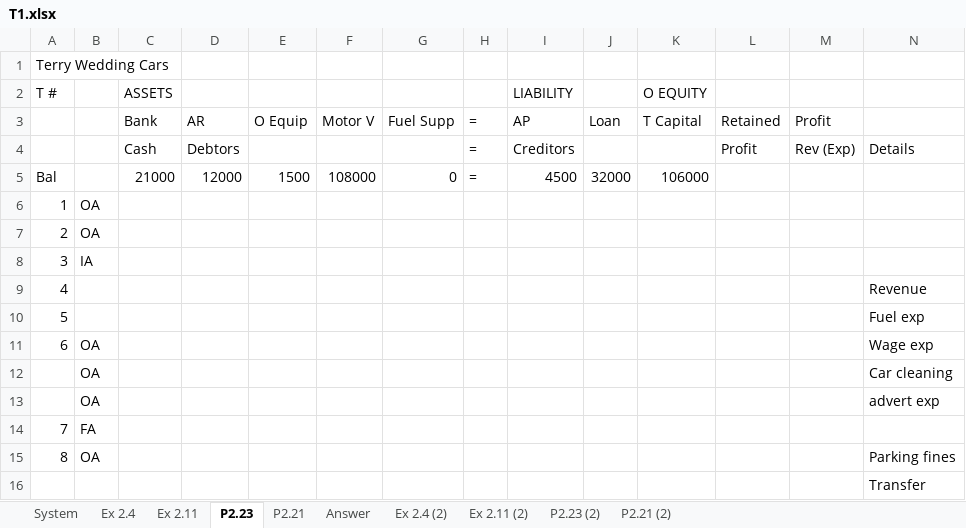
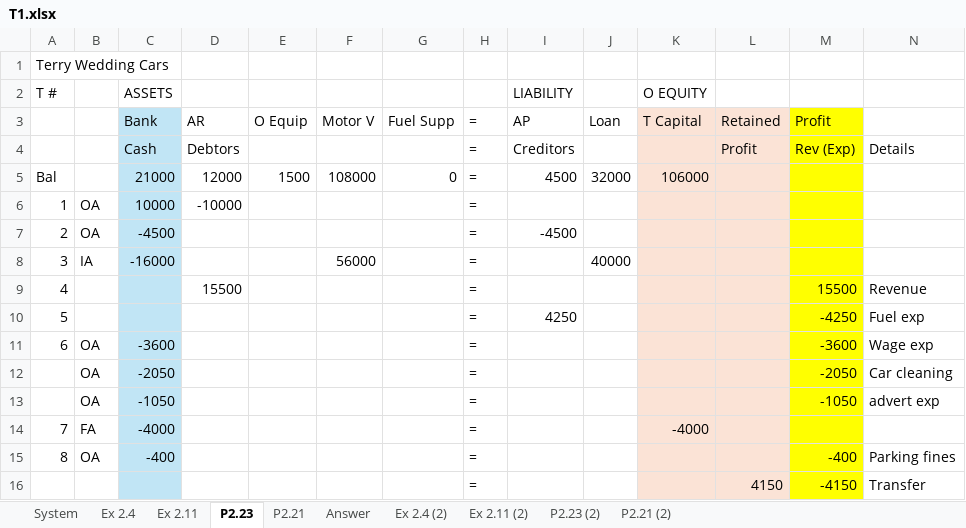
Before and after one commit to josephkohhh/SIM-UOW-Mods, an Excel workbook: ACCY122/Tutorial/T01/T1.xlsx, sheet P2.23, drawn as a sheet; only a part is shown; values as stored, in another font and other column widths than the file's, no borders; removed rows and columns are numbered as before the commit, all else as after; the diff covers the shown part only; the diff names each change by its address in the sheet, - before the commit and + after, or states it on an @@ line.

```diff
--- a/ACCY122/Tutorial/T01/T1.xlsx (sheet P2.23)
+++ b/ACCY122/Tutorial/T01/T1.xlsx (sheet P2.23)
-C3:C11 fill: none
+C3:C11 fill: #C1E5F5
-K3:L11 fill: none
+K3:L11 fill: #FBE3D6
-M3:M11 fill: none
+M3:M11 fill: #FFFF00
-C6 (ASSETS): (empty)
+C6 (ASSETS): 10000
-D6: (empty)
+D6: -10000
-H6:H11: (empty)
+H6:H11: =
-C7 (ASSETS): (empty)
+C7 (ASSETS): -4500
-I7 (LIABILITY): (empty)
+I7 (LIABILITY): -4500
-C8 (ASSETS): (empty)
+C8 (ASSETS): -16000
-F8: (empty)
+F8: 56000
-J8: (empty)
+J8: 40000
-D9: (empty)
+D9: 15500
-M9: (empty)
+M9: 15500
-I10 (LIABILITY): (empty)
+I10 (LIABILITY): 4250
-M10: (empty)
+M10: -4250
-C11 (ASSETS): (empty)
+C11 (ASSETS): -3600
-M11: (empty)
+M11: -3600
-row 12:  | OA |  |  |  |  |  |  |  |  |  |  |  | Car cleaning
-row 13:  | OA |  |  |  |  |  |  |  |  |  |  |  | advert exp
+row 12:  | OA | -2050 |  |  |  |  | = |  |  |  |  | -2050 | Car cleaning
+row 13:  | OA | -1050 |  |  |  |  | = |  |  |  |  | -1050 | advert exp
-C14 (ASSETS): (empty)
+C14 (ASSETS): -4000
-C14:C15 fill: none
+C14:C15 fill: #C1E5F5
-H14:H15: (empty)
+H14:H15: =
-K14 (O EQUITY): (empty)
+K14 (O EQUITY): -4000
-K14:L15 fill: none
+K14:L15 fill: #FBE3D6
-M14:M15 fill: none
+M14:M15 fill: #FFFF00
-C15 (ASSETS): (empty)
+C15 (ASSETS): -400
-M15: (empty)
+M15: -400
-row 16:  |  |  |  |  |  |  |  |  |  |  |  |  | Transfer
+row 16:  |  |  |  |  |  |  | = |  |  |  | 4150 | -4150 | Transfer
```
Also changed, not shown: 1 added row, 1 removed row, 7 edited cells and cell formats elsewhere in this sheet, sheet Ex 2.11, sheet P2.21, formulas that keep their value, charts or pictures, 5 other files.
